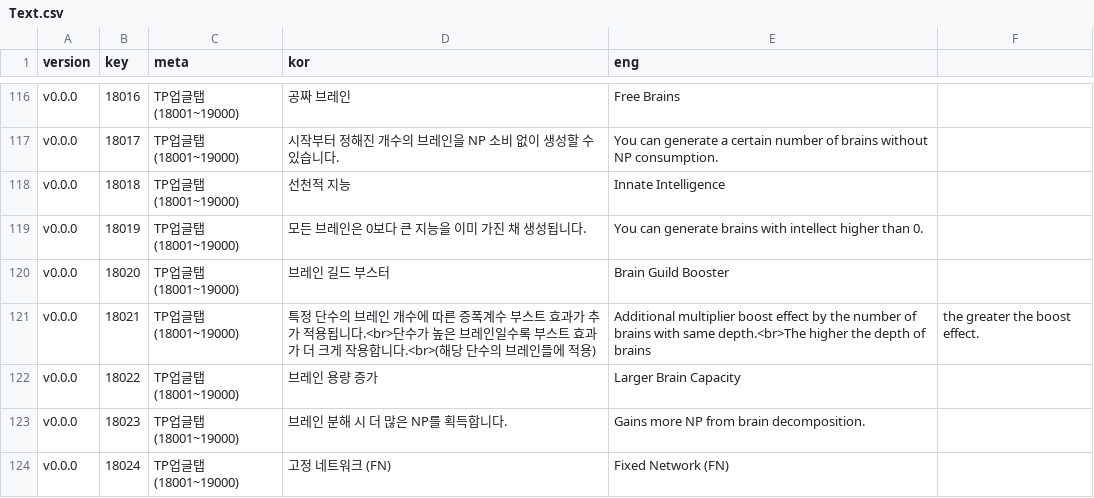
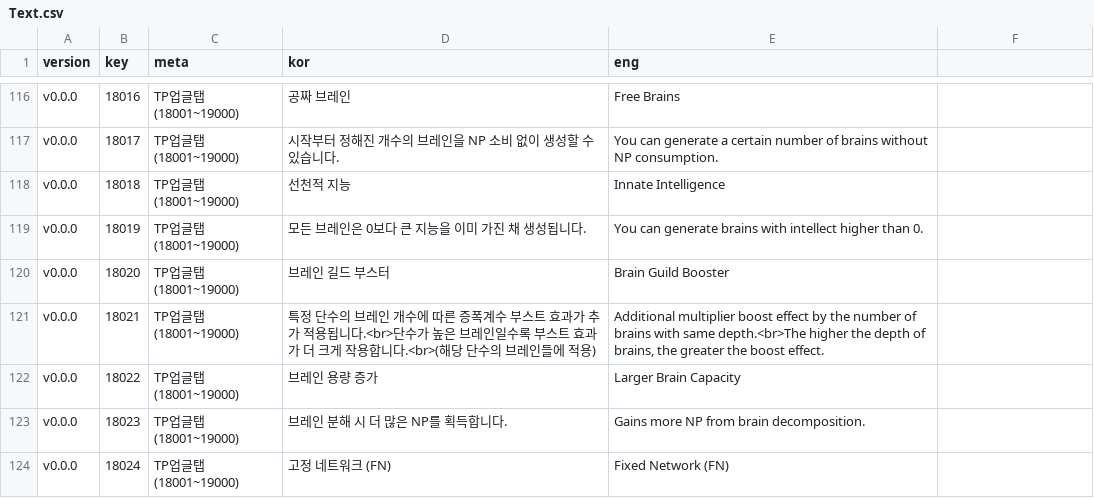
Before and after one commit to adelie-penguin-sw/Intelligence-Data, a CSV file: Text.csv, drawn as a sheet; only a part is shown, gaps mark what is left out.

Commit message:
Fix: 브레인 길드 부스터 설명 영문 텍스트 수정

```diff
--- a/Text.csv
+++ b/Text.csv
@@ -120,3 +120,3 @@ v0.0.0,18019,TP업글탭(18001~19000),모든 브레인은 0보다 큰 지능을
 v0.0.0,18020,TP업글탭(18001~19000),브레인 길드 부스터,Brain Guild Booster
-v0.0.0,18021,TP업글탭(18001~19000),특정 단수의 브레인 개수에 따른 증폭계수 부스트 효과가 추가 적용됩니다.<br>단수가 높은 브레인일수록 부스트 효과가 더 크게 작용합니다.<br>(해당 단수의 브레인들에 적용),Additional multiplier boost effect by the number of brains with same depth.<br>The higher the depth of brains, the greater the boost effect.
+v0.0.0,18021,TP업글탭(18001~19000),"특정 단수의 브레인 개수에 따른 증폭계수 부스트 효과가 추가 적용됩니다.<br>단수가 높은 브레인일수록 부스트 효과가 더 크게 작용합니다.<br>(해당 단수의 브레인들에 적용)","Additional multiplier boost effect by the number of brains with same depth.<br>The higher the depth of brains, the greater the boost effect."
 v0.0.0,18022,TP업글탭(18001~19000),브레인 용량 증가,Larger Brain Capacity
```
